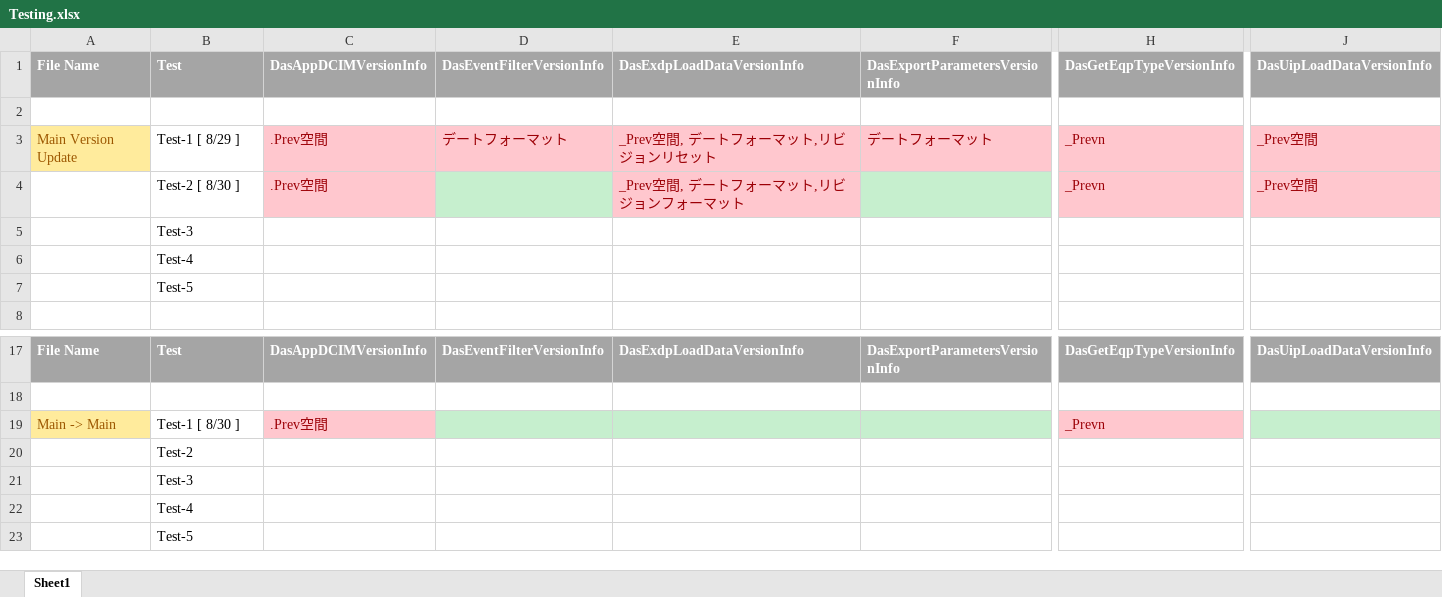
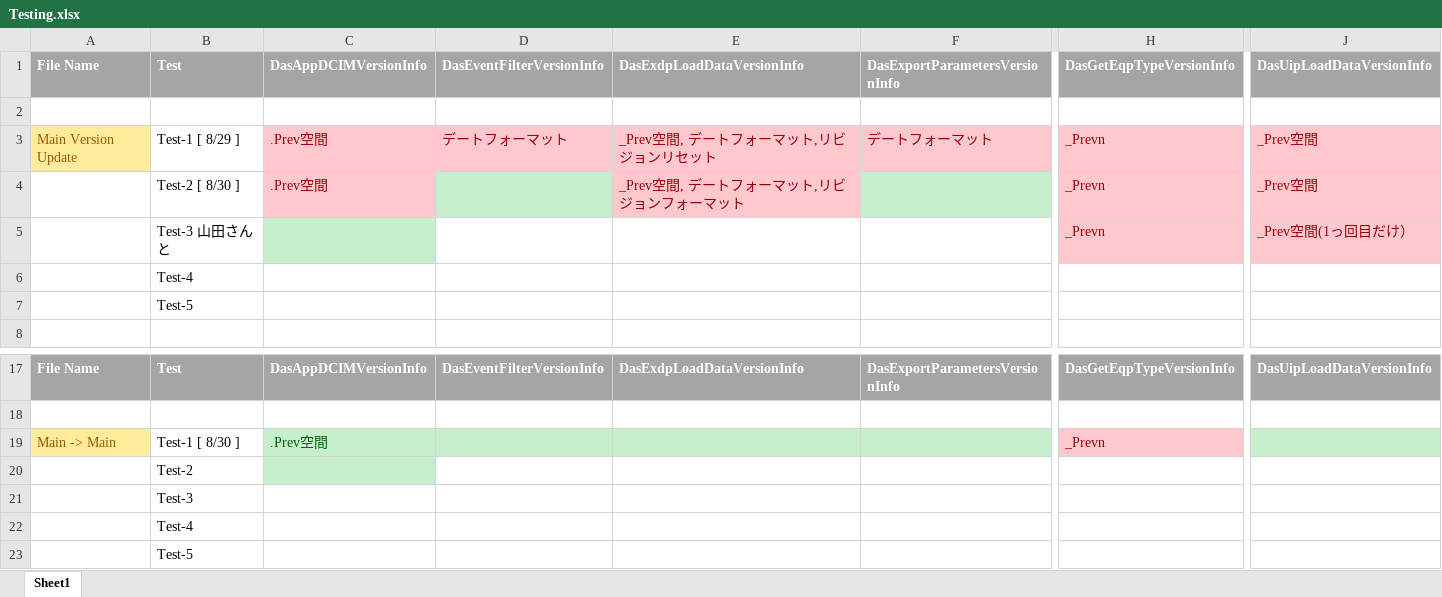
Before and after one commit to 0Neokun0/c_plus_plus_project, an Excel workbook: Testing.xlsx, sheet Sheet1, drawn as a sheet; only a part is shown, gaps mark what is left out; values as stored, in another font and other column widths than the file's, no borders; charts and pictures not drawn; removed rows and columns are numbered as before the commit, all else as after; rows hold the shown columns only; the diff names each change by its address in the sheet, - before the commit and + after, or states it on an @@ line.

```diff
--- a/Testing.xlsx (sheet Sheet1)
+++ b/Testing.xlsx (sheet Sheet1)
-row 5:  | Test-3
+row 5:  | Test-3 山田さんと |  |  |  |  | _Prevn | _Prev空間(1っ回目だけ）
@@ C19 fill: #FFC7CE → #C6EFCE, text colour: #9C0006 → #006100 @@
-C20 fill: none
+C20 fill: #C6EFCE
```
Also changed, not shown: 53 other files.
